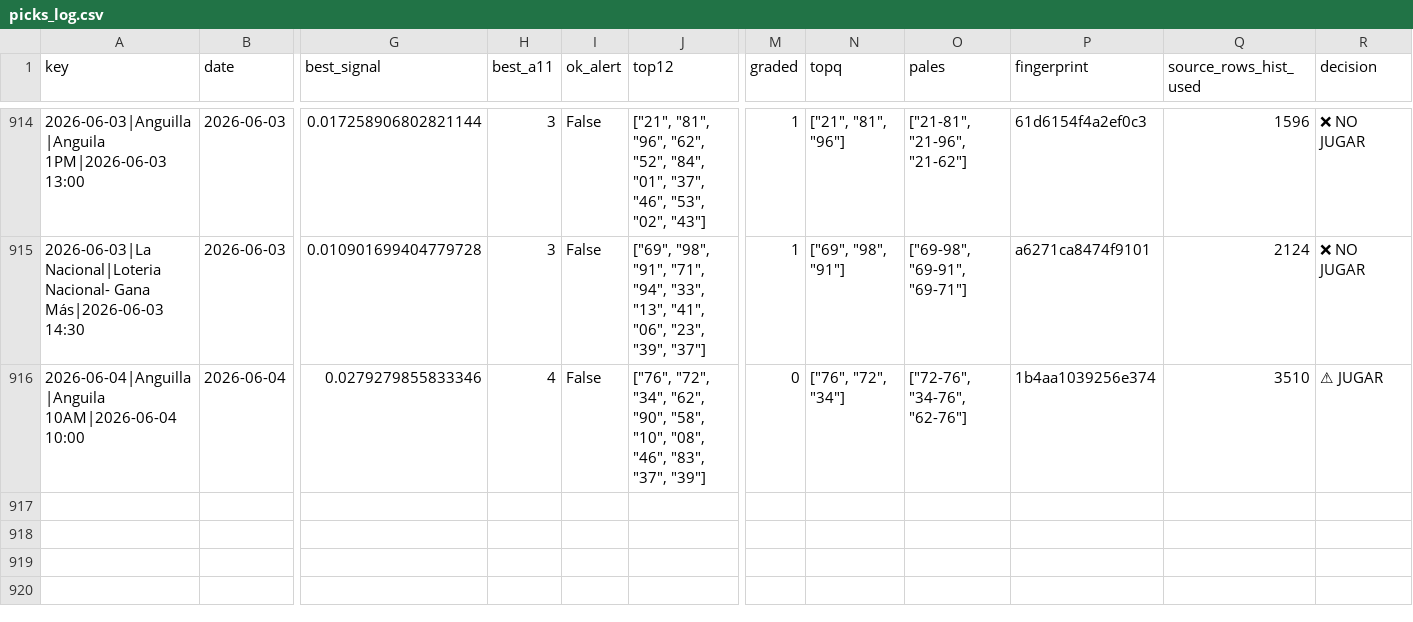
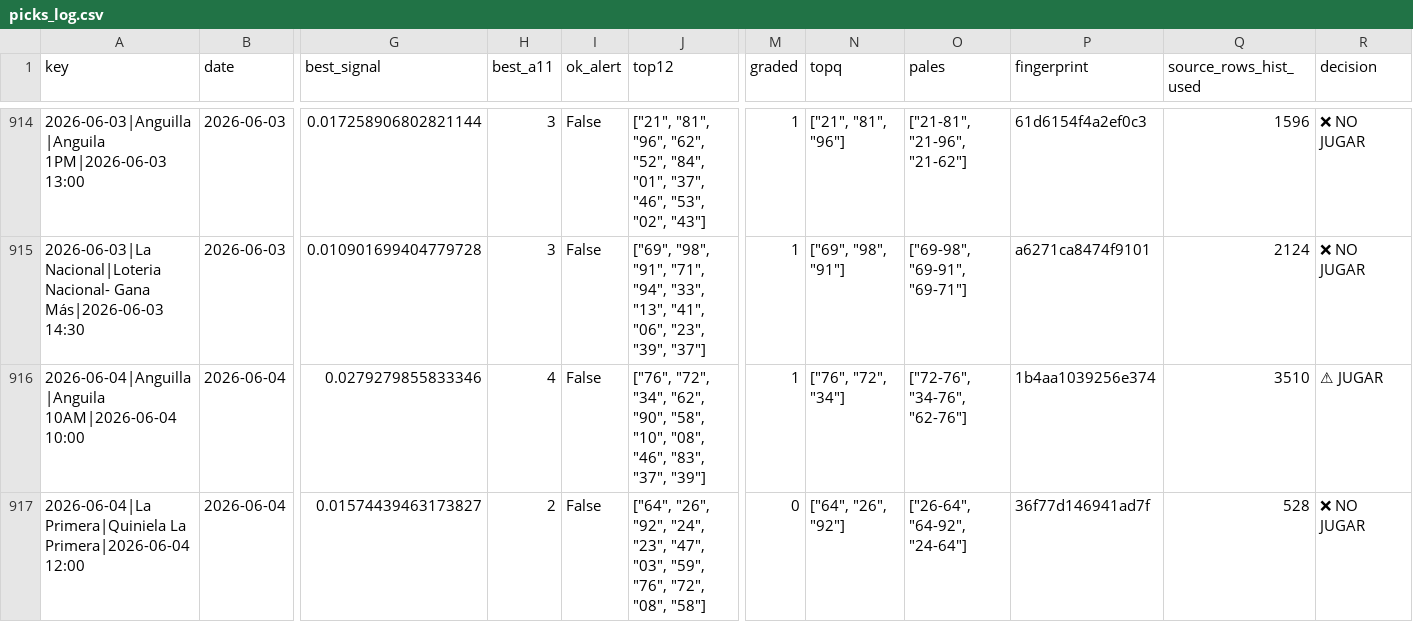
Before and after one commit to carbosota1/LotMix, a CSV file: data/picks_log.csv, drawn as a sheet; only a part is shown, gaps mark what is left out; rows hold the shown columns only; the diff names each change by its address in the sheet, - before the commit and + after, or states it on an @@ line.

```diff
--- a/data/picks_log.csv
+++ b/data/picks_log.csv
-M916 (graded): 0
+M916 (graded): 1
+row 917: 2026-06-04|La Primera|Quiniela La Primera|2026-06-04 12:00 | 2026-06-04 | 0.01574439463173827 | 2 | False | ["64", "26", "92", "24", "23", "47", "03", "59", "76", "72", "08", "58"] | 0 | ["64", "26", "92"] | ["26-64", "64-92", "24-64"] | 36f77d146941ad7f | 528 | ❌ NO JUGAR
```
Also changed, not shown: outputs/performance.csv, 4 other files.
